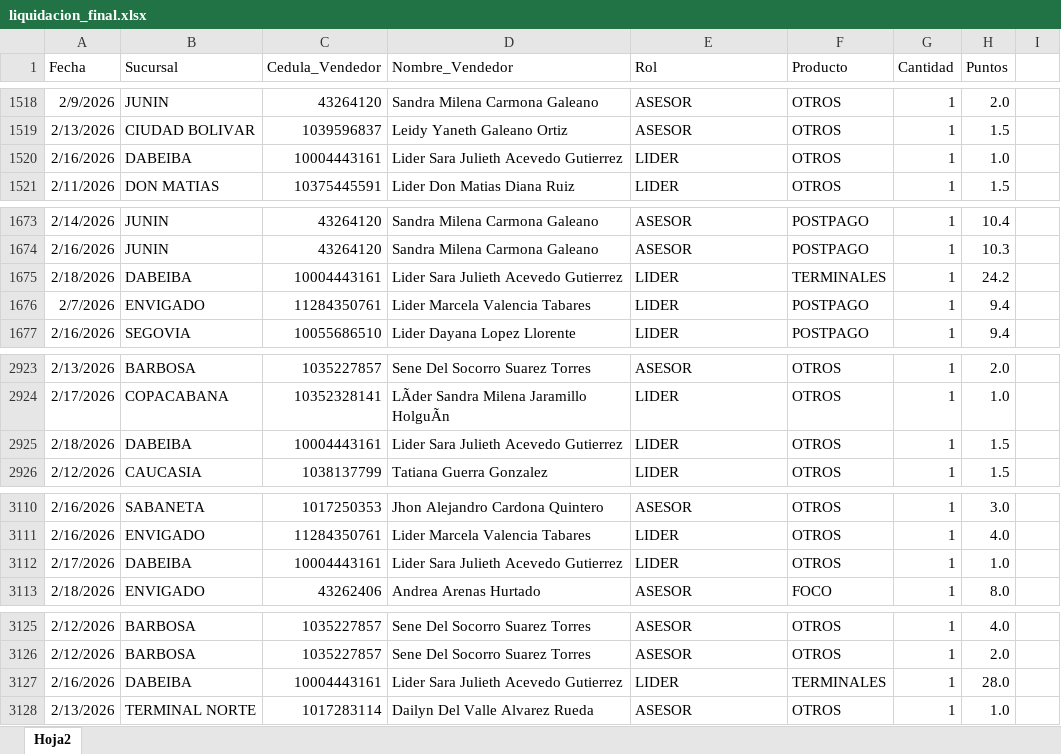
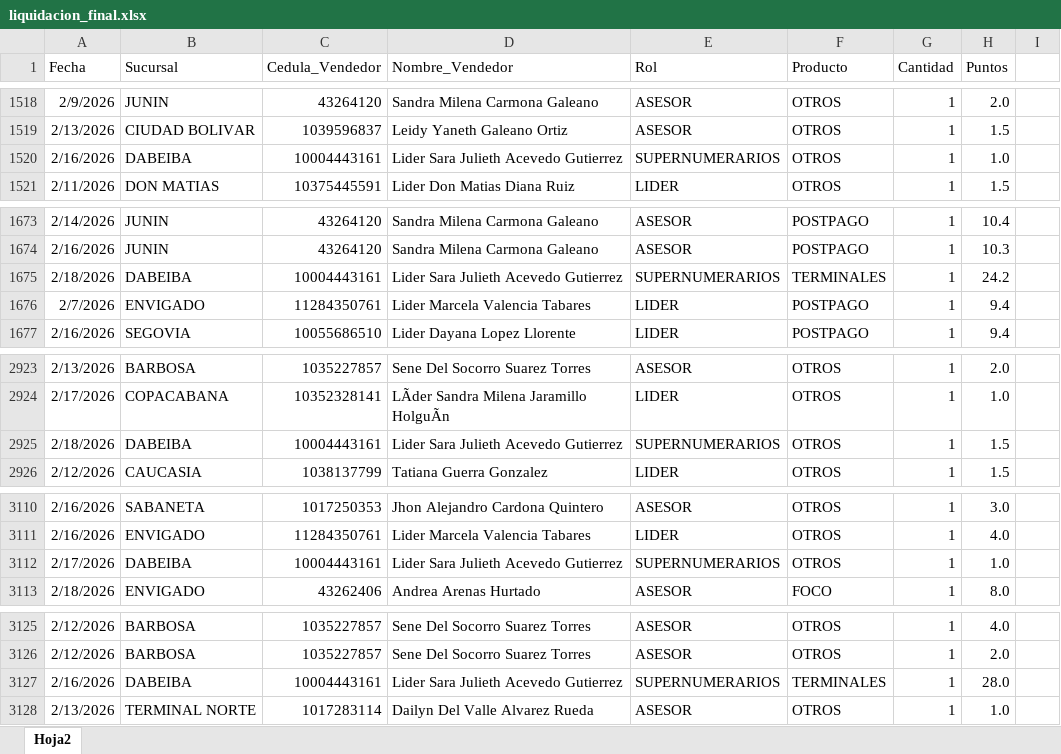
Before and after one commit to Paolam1903/CierreCVS2026, an Excel workbook: data/liquidacion_final.xlsx, sheet Hoja2, drawn as a sheet; only a part is shown, gaps mark what is left out; values as stored, in another font and other column widths than the file's, no borders; the diff covers the shown part only; the diff names each change by its address in the sheet, - before the commit and + after, or states it on an @@ line.

```diff
--- a/data/liquidacion_final.xlsx (sheet Hoja2)
+++ b/data/liquidacion_final.xlsx (sheet Hoja2)
-E1520 (Rol): LIDER
+E1520 (Rol): SUPERNUMERARIOS
-E1675 (Rol): LIDER
+E1675 (Rol): SUPERNUMERARIOS
-E2925 (Rol): LIDER
+E2925 (Rol): SUPERNUMERARIOS
-E3112 (Rol): LIDER
+E3112 (Rol): SUPERNUMERARIOS
-E3127 (Rol): LIDER
+E3127 (Rol): SUPERNUMERARIOS
```
Also changed, not shown: 5 added rows and 13 edited cells elsewhere in this sheet.
